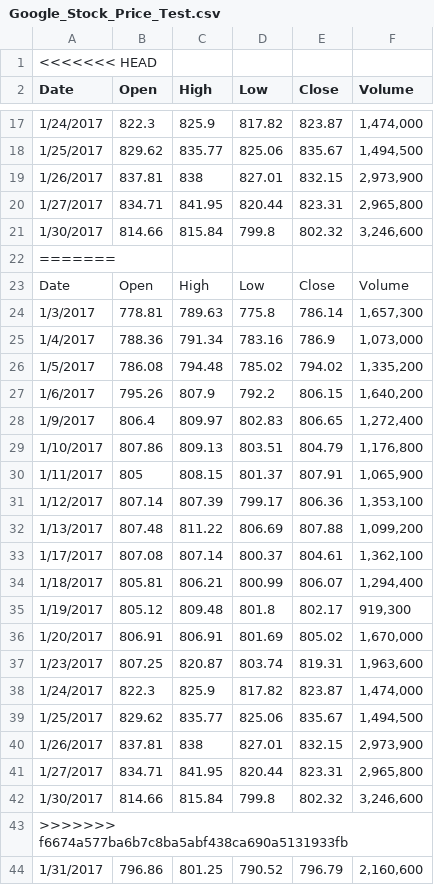
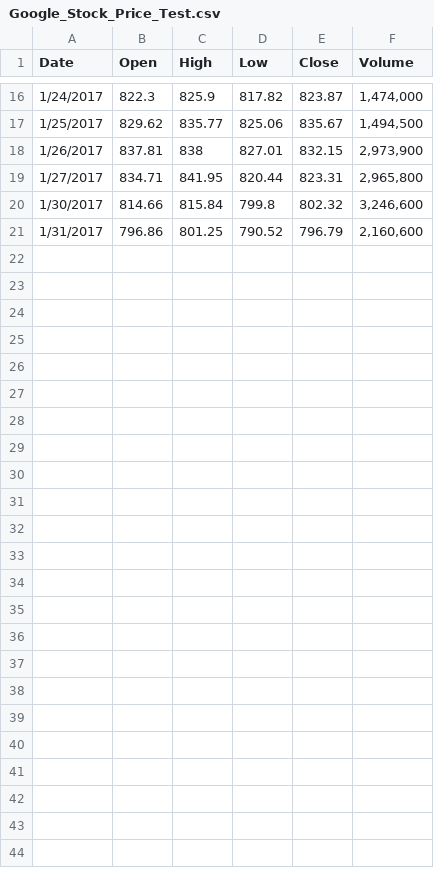
Before and after one commit to Abhi-gitone/Stock-Price-Prediction-using-LSTM-in-Python, a CSV file: Google_Stock_Price_Test.csv, drawn as a sheet; only a part is shown, gaps mark what is left out; the diff names each change by its address in the sheet, - before the commit and + after, or states it on an @@ line.

```diff
--- a/Google_Stock_Price_Test.csv
+++ b/Google_Stock_Price_Test.csv
-row 1: <<<<<<< HEAD
-row 22: =======
-row 23: Date | Open | High | Low | Close | Volume
-row 24: 1/3/2017 | 778.81 | 789.63 | 775.8 | 786.14 | 1,657,300
-row 25: 1/4/2017 | 788.36 | 791.34 | 783.16 | 786.9 | 1,073,000
-row 26: 1/5/2017 | 786.08 | 794.48 | 785.02 | 794.02 | 1,335,200
-row 27: 1/6/2017 | 795.26 | 807.9 | 792.2 | 806.15 | 1,640,200
-row 28: 1/9/2017 | 806.4 | 809.97 | 802.83 | 806.65 | 1,272,400
-row 29: 1/10/2017 | 807.86 | 809.13 | 803.51 | 804.79 | 1,176,800
-row 30: 1/11/2017 | 805 | 808.15 | 801.37 | 807.91 | 1,065,900
-row 31: 1/12/2017 | 807.14 | 807.39 | 799.17 | 806.36 | 1,353,100
-row 32: 1/13/2017 | 807.48 | 811.22 | 806.69 | 807.88 | 1,099,200
-row 33: 1/17/2017 | 807.08 | 807.14 | 800.37 | 804.61 | 1,362,100
-row 34: 1/18/2017 | 805.81 | 806.21 | 800.99 | 806.07 | 1,294,400
-row 35: 1/19/2017 | 805.12 | 809.48 | 801.8 | 802.17 | 919,300
-row 36: 1/20/2017 | 806.91 | 806.91 | 801.69 | 805.02 | 1,670,000
-row 37: 1/23/2017 | 807.25 | 820.87 | 803.74 | 819.31 | 1,963,600
-row 38: 1/24/2017 | 822.3 | 825.9 | 817.82 | 823.87 | 1,474,000
-row 39: 1/25/2017 | 829.62 | 835.77 | 825.06 | 835.67 | 1,494,500
-row 40: 1/26/2017 | 837.81 | 838 | 827.01 | 832.15 | 2,973,900
-row 41: 1/27/2017 | 834.71 | 841.95 | 820.44 | 823.31 | 2,965,800
-row 42: 1/30/2017 | 814.66 | 815.84 | 799.8 | 802.32 | 3,246,600
-row 43: >>>>>>> f6674a577ba6b7c8ba5abf438ca690a5131933fb
```
Also changed, not shown: 2 other files.
